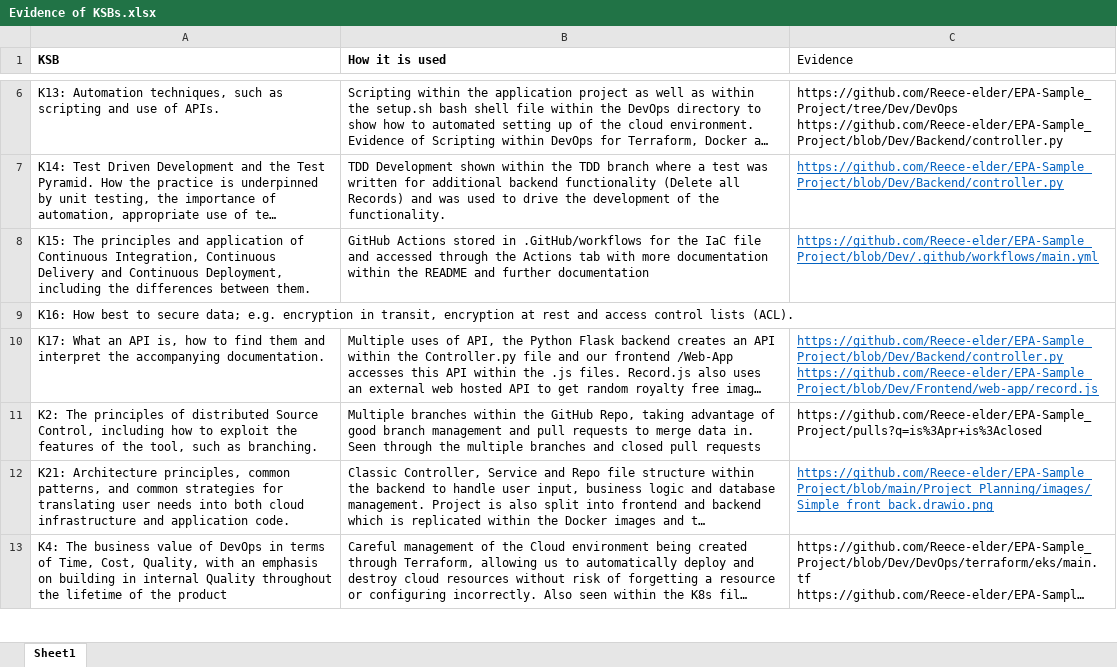
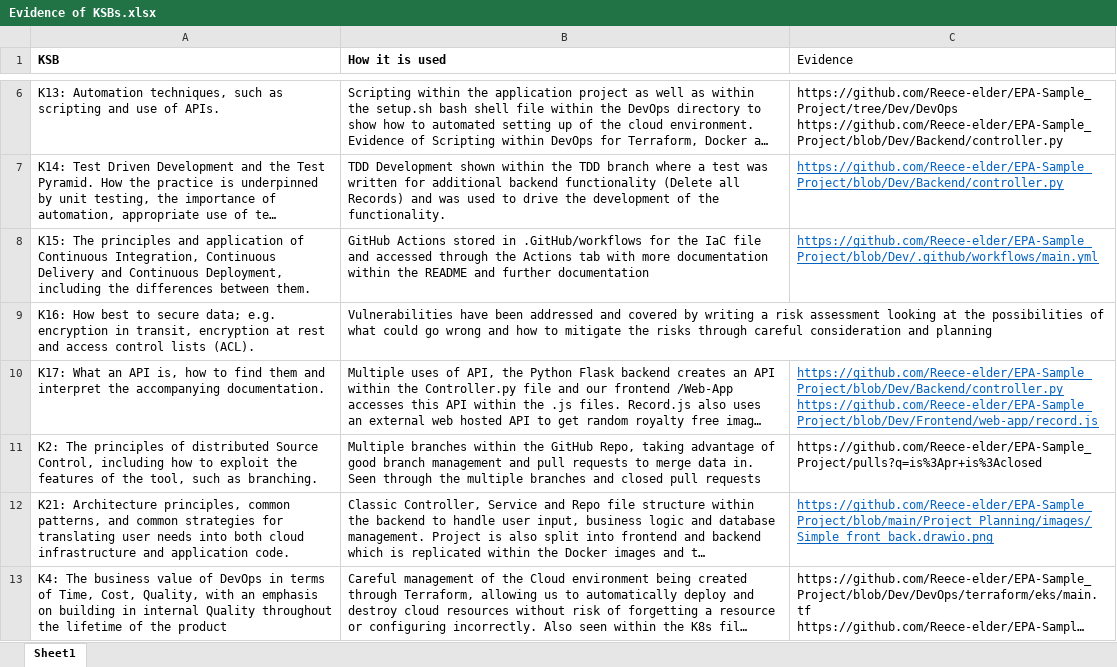
Before and after one commit to QACTrainers/EPA_DevOps-Sample_Project, an Excel workbook: Project_Planning/Evidence of KSBs.xlsx, sheet Sheet1, drawn as a sheet; only a part is shown, gaps mark what is left out; long unchanged cells end in …; values as stored, in another font and other column widths than the file's, no borders; the diff covers the shown part only; the diff names each change by its address in the sheet, - before the commit and + after, or states it on an @@ line.

Commit message:
Added project planning images

```diff
--- a/Project_Planning/Evidence of KSBs.xlsx (sheet Sheet1)
+++ b/Project_Planning/Evidence of KSBs.xlsx (sheet Sheet1)
-B9 (How it is used): (empty)
+B9 (How it is used): Vulnerabilities have been addressed and covered by writing a risk assessment looking at the possibilities of what could go wrong and how to mitigate the risks through careful consideration and planning
```
Also changed, not shown: 1 added row, 1 removed row, 4 edited cells and cell formats elsewhere in this sheet, 4 other files.
